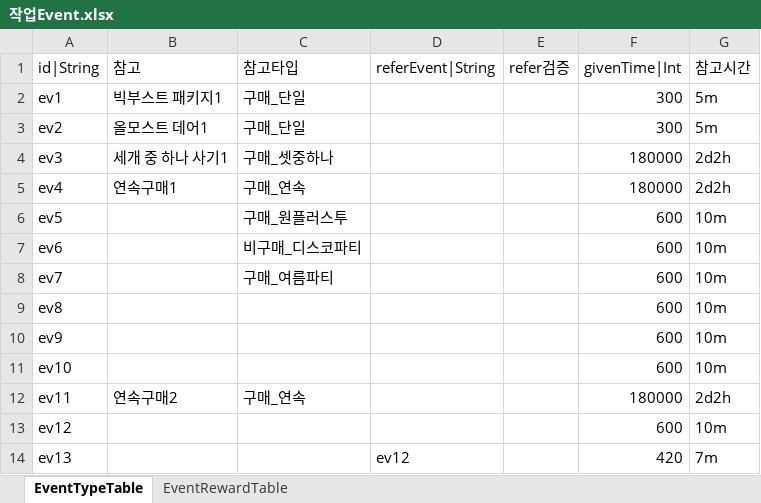
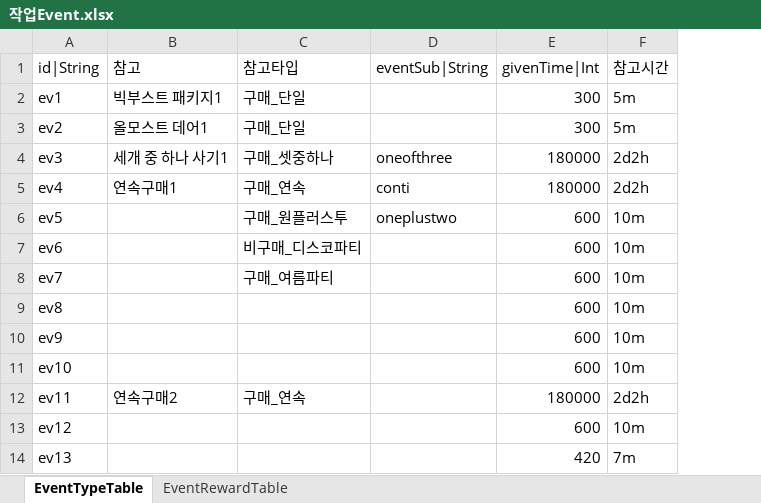
Before and after one commit to hayannal/ProjectNameless, an Excel workbook: Excel/작업Event.xlsx, sheet EventTypeTable, drawn as a sheet; only a part is shown; values as stored, in another font and other column widths than the file's, no borders; conditional formats not drawn; removed rows and columns are numbered as before the commit, all else as after; the diff names each change by its address in the sheet, - before the commit and + after, or states it on an @@ line.

Commit message:
참고하는 컬럼 제거하고 eventSub|String 컬럼 추가

```diff
--- a/Excel/작업Event.xlsx (sheet EventTypeTable)
+++ b/Excel/작업Event.xlsx (sheet EventTypeTable)
-column D (referEvent|String), row 14: ev12
-column E (refer검증), empty
+column D (eventSub|String), rows 4-6: oneofthree | conti | oneplustwo
```
Also changed, not shown: sheet EventRewardTable, formulas that keep their value, hidden cells, Excel/Event.xlsx.
